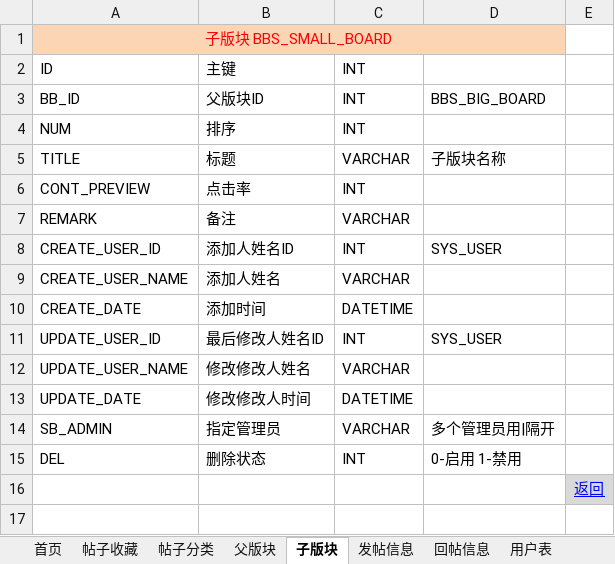
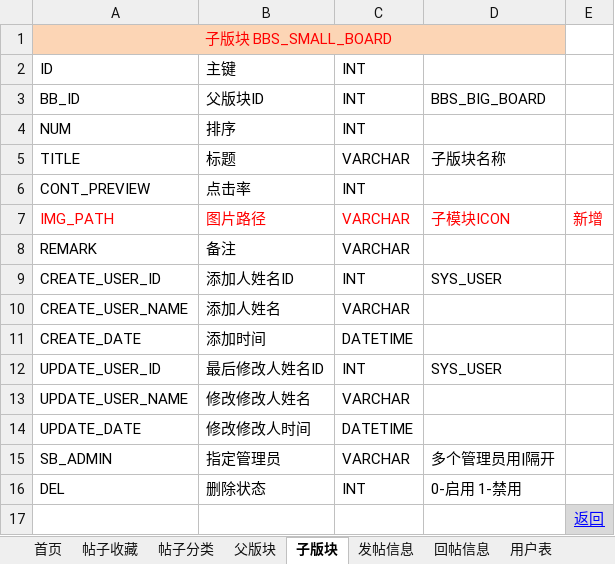
Before and after one commit to wanwuchunsheng/BBS, an Excel workbook: doc/BBS表设计V1.4.xlsx, sheet 子版块, drawn as a sheet; values as stored, in another font and other column widths than the file's, no borders; the diff names each change by its address in the sheet, - before the commit and + after, or states it on an @@ line.

```diff
--- a/doc/BBS表设计V1.4.xlsx (sheet 子版块)
+++ b/doc/BBS表设计V1.4.xlsx (sheet 子版块)
+row 7: IMG_PATH | 图片路径 | VARCHAR | 子模块ICON | 新增
```
Also changed, not shown: 17 other files.
